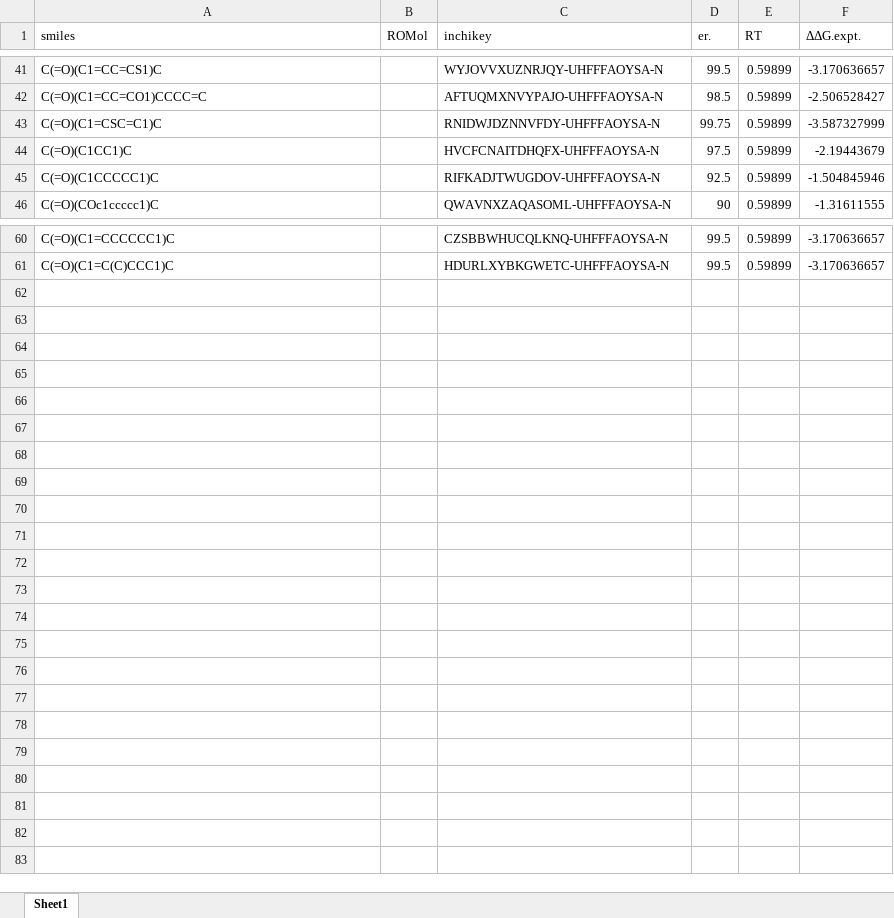
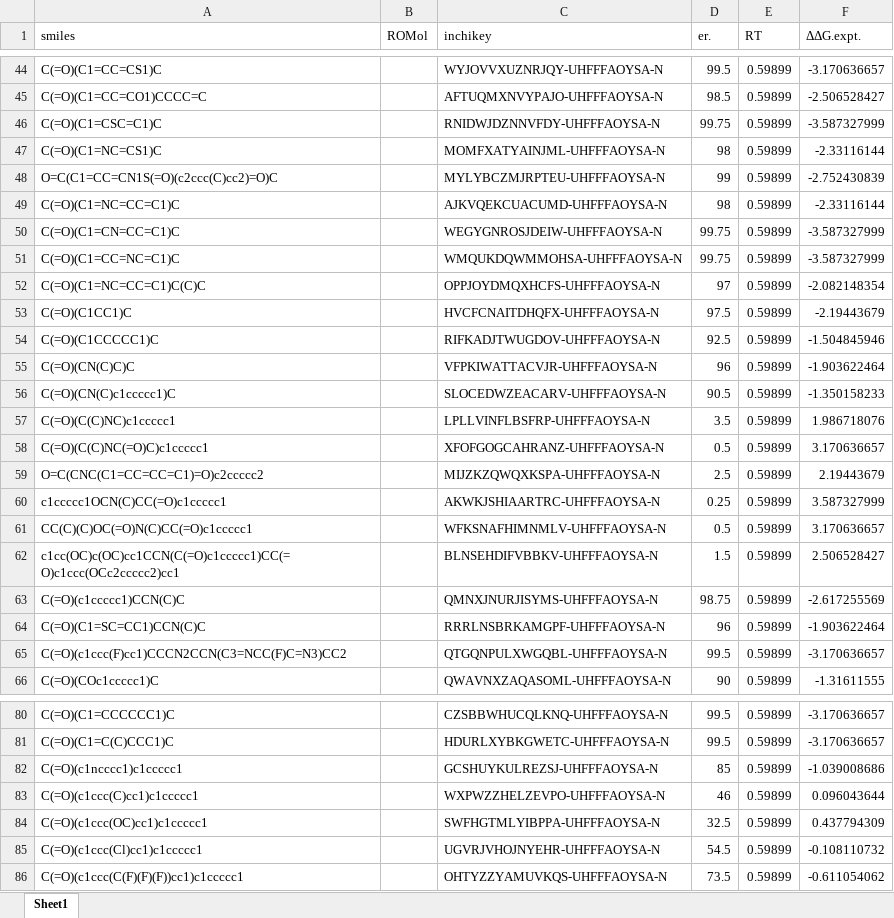
Before and after one commit to poclab-web/eCoMFA, an Excel workbook: arranged_dataset/RuSS.xlsx, sheet Sheet1, drawn as a sheet; only a part is shown, gaps mark what is left out; values as stored, in another font and other column widths than the file's, no borders; charts and pictures not drawn; the diff covers the shown part only; the diff names each change by its address in the sheet, - before the commit and + after, or states it on an @@ line.

```diff
--- a/arranged_dataset/RuSS.xlsx (sheet Sheet1)
+++ b/arranged_dataset/RuSS.xlsx (sheet Sheet1)
+row 47: C(=O)(C1=NC=CS1)C |  | MOMFXATYAINJML-UHFFFAOYSA-N | 98 | 0.59899 | -2.33116144
+row 48: O=C(C1=CC=CN1S(=O)(c2ccc(C)cc2)=O)C |  | MYLYBCZMJRPTEU-UHFFFAOYSA-N | 99 | 0.59899 | -2.752430839
+row 49: C(=O)(C1=NC=CC=C1)C |  | AJKVQEKCUACUMD-UHFFFAOYSA-N | 98 | 0.59899 | -2.33116144
+row 50: C(=O)(C1=CN=CC=C1)C |  | WEGYGNROSJDEIW-UHFFFAOYSA-N | 99.75 | 0.59899 | -3.587327999
+row 51: C(=O)(C1=CC=NC=C1)C |  | WMQUKDQWMMOHSA-UHFFFAOYSA-N | 99.75 | 0.59899 | -3.587327999
+row 52: C(=O)(C1=NC=CC=C1)C(C)C |  | OPPJOYDMQXHCFS-UHFFFAOYSA-N | 97 | 0.59899 | -2.082148354
+row 55: C(=O)(CN(C)C)C |  | VFPKIWATTACVJR-UHFFFAOYSA-N | 96 | 0.59899 | -1.903622464
+row 56: C(=O)(CN(C)c1ccccc1)C |  | SLOCEDWZEACARV-UHFFFAOYSA-N | 90.5 | 0.59899 | -1.350158233
+row 57: C(=O)(C(C)NC)c1ccccc1 |  | LPLLVINFLBSFRP-UHFFFAOYSA-N | 3.5 | 0.59899 | 1.986718076
+row 58: C(=O)(C(C)NC(=O)C)c1ccccc1 |  | XFOFGOGCAHRANZ-UHFFFAOYSA-N | 0.5 | 0.59899 | 3.170636657
+row 59: O=C(CNC(C1=CC=CC=C1)=O)c2ccccc2 |  | MIJZKZQWQXKSPA-UHFFFAOYSA-N | 2.5 | 0.59899 | 2.19443679
+row 60: c1ccccc1OCN(C)CC(=O)c1ccccc1 |  | AKWKJSHIAARTRC-UHFFFAOYSA-N | 0.25 | 0.59899 | 3.587327999
+row 61: CC(C)(C)OC(=O)N(C)CC(=O)c1ccccc1 |  | WFKSNAFHIMNMLV-UHFFFAOYSA-N | 0.5 | 0.59899 | 3.170636657
+row 62: c1cc(OC)c(OC)cc1CCN(C(=O)c1ccccc1)CC(=O)c1ccc(OCc2ccccc2)cc1 |  | BLNSEHDIFVBBKV-UHFFFAOYSA-N | 1.5 | 0.59899 | 2.506528427
+row 63: C(=O)(c1ccccc1)CCN(C)C |  | QMNXJNURJISYMS-UHFFFAOYSA-N | 98.75 | 0.59899 | -2.617255569
+row 64: C(=O)(C1=SC=CC1)CCN(C)C |  | RRRLNSBRKAMGPF-UHFFFAOYSA-N | 96 | 0.59899 | -1.903622464
+row 65: C(=O)(c1ccc(F)cc1)CCCN2CCN(C3=NCC(F)C=N3)CC2 |  | QTGQNPULXWGQBL-UHFFFAOYSA-N | 99.5 | 0.59899 | -3.170636657
+row 82: C(=O)(c1ncccc1)c1ccccc1 |  | GCSHUYKULREZSJ-UHFFFAOYSA-N | 85 | 0.59899 | -1.039008686
+row 83: C(=O)(c1ccc(C)cc1)c1ccccc1 |  | WXPWZZHELZEVPO-UHFFFAOYSA-N | 46 | 0.59899 | 0.096043644
+row 84: C(=O)(c1ccc(OC)cc1)c1ccccc1 |  | SWFHGTMLYIBPPA-UHFFFAOYSA-N | 32.5 | 0.59899 | 0.437794309
+row 85: C(=O)(c1ccc(Cl)cc1)c1ccccc1 |  | UGVRJVHOJNYEHR-UHFFFAOYSA-N | 54.5 | 0.59899 | -0.108110732
+row 86: C(=O)(c1ccc(C(F)(F)(F))cc1)c1ccccc1 |  | OHTYZZYAMUVKQS-UHFFFAOYSA-N | 73.5 | 0.59899 | -0.611054062
```
Also changed, not shown: 3 added rows elsewhere in this sheet, charts or pictures, arranged_dataset/DIP-chloride.xlsx, arranged_dataset/cbs.xlsx, 8 other files.
